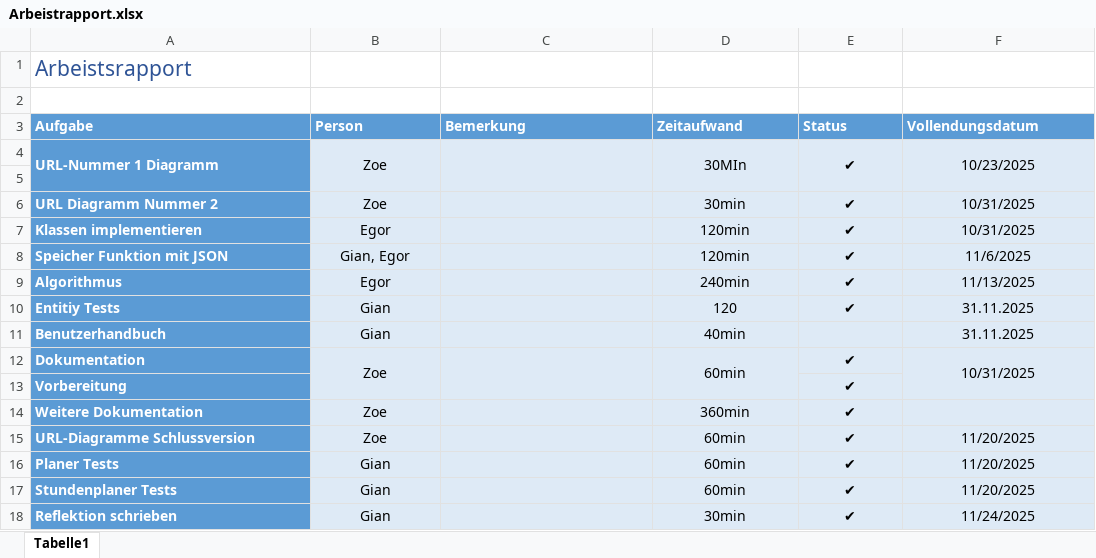
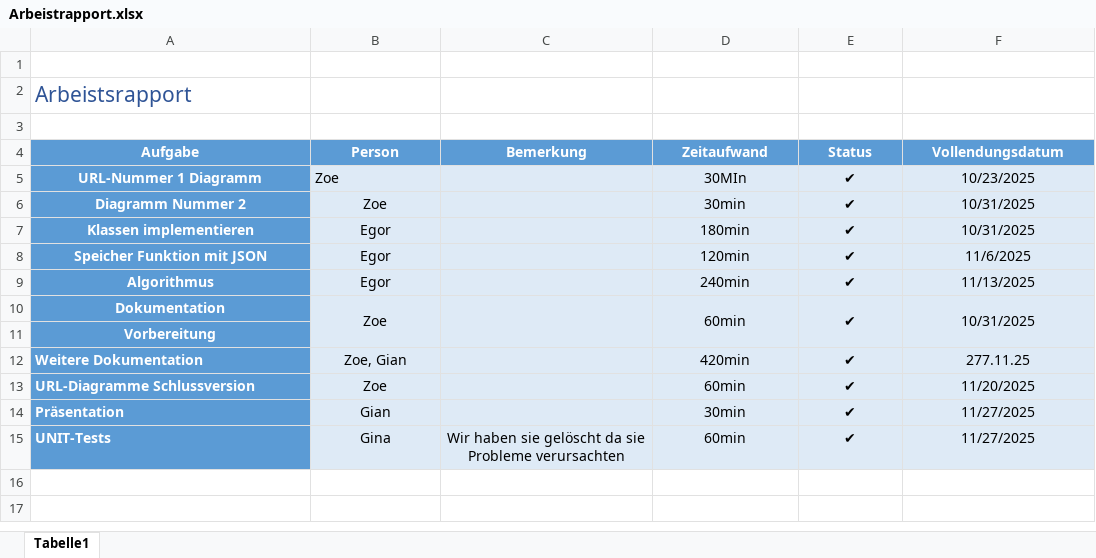
Before and after one commit to Zenderrrr/Timetable-Project, an Excel workbook: docs/Arbeistrapport.xlsx, sheet Tabelle1, drawn as a sheet; values as stored, in another font and other column widths than the file's, no borders; removed rows and columns are numbered as before the commit, all else as after; the diff names each change by its address in the sheet, - before the commit and + after, or states it on an @@ line.

```diff
--- a/docs/Arbeistrapport.xlsx (sheet Tabelle1)
+++ b/docs/Arbeistrapport.xlsx (sheet Tabelle1)
+row 1: (empty)
-A4:F4 alignment: left
+A4:F4 alignment: center
-A5 alignment: left
+A5 alignment: center
-A4:A5 merged
-B5 alignment: center
+B5 alignment: left
-B4:B5 merged
-C4:C5 merged
-D4:D5 merged
-E4:E5 merged
-F4:F5 merged
-row 5: (empty)
-A6 (Aufgabe): URL Diagramm Nummer 2
+A6 (Aufgabe): Diagramm Nummer 2
-A6:A9 alignment: left
+A6:A9 alignment: center
-D7 (Zeitaufwand): 120min
+D7 (Zeitaufwand): 180min
-B8 (Person): Gian, Egor
+B8 (Person): Egor
-row 10: Entitiy Tests | Gian |  | 120 | ✔ | 31.11.2025
-row 11: Benutzerhandbuch | Gian |  | 40min |  | 31.11.2025
-A10:A11 alignment: left
+A10:A11 alignment: center
+E10:E11 merged
-E11 (Status): ✔
+E11 (Status): (empty)
-B12 (Person): Zoe
+B12 (Person): Zoe, Gian
-D12 (Zeitaufwand): 360min
+D12 (Zeitaufwand): 420min
-F12 (Vollendungsdatum): (empty)
+F12 (Vollendungsdatum): 277.11.25
-row 16: Planer Tests | Gian |  | 60min | ✔ | 11/20/2025
-row 17: Stundenplaner Tests | Gian |  | 60min | ✔ | 11/20/2025
-A14 (Aufgabe): Reflektion schrieben
+A14 (Aufgabe): Präsentation
-F14 (Vollendungsdatum): 11/24/2025
+F14 (Vollendungsdatum): 11/27/2025
+row 15: UNIT-Tests | Gina | Wir haben sie gelöscht da sie Probleme verursachten | 60min | ✔ | 11/27/2025
```
Also changed, not shown: 2 other files.
